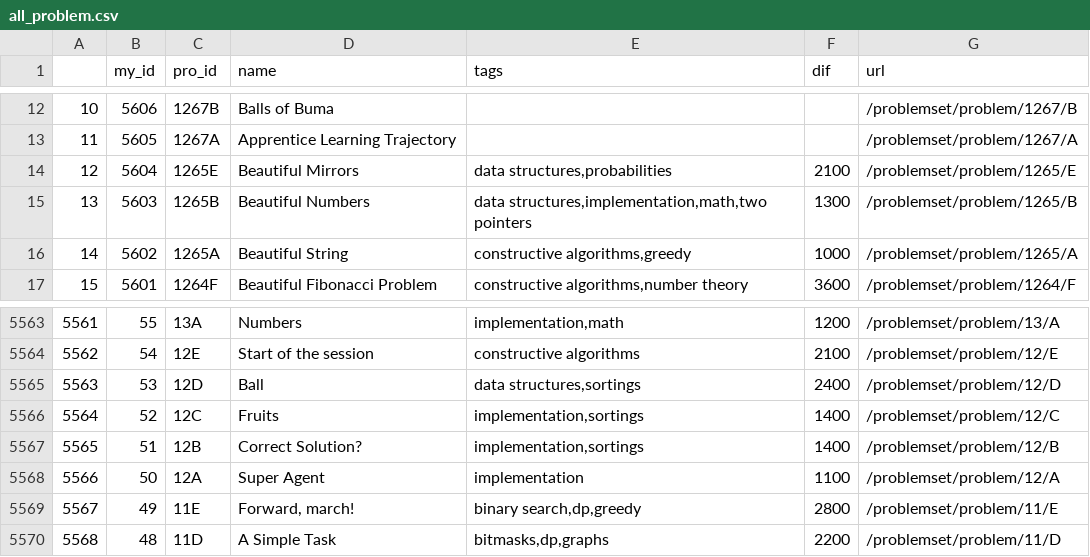
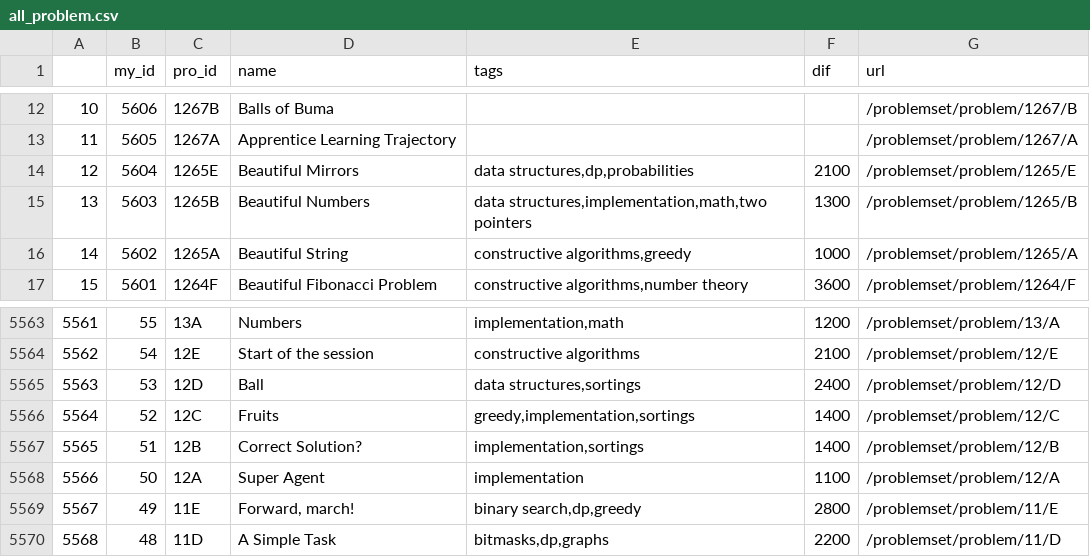
Before and after one commit to Anlarry/cf_site, a CSV file: cf_robot/all_problem.csv, drawn as a sheet; only a part is shown, gaps mark what is left out.

```diff
--- a/cf_robot/all_problem.csv
+++ b/cf_robot/all_problem.csv
@@ -13,3 +13,3 @@
 11,5605,1267A,Apprentice Learning Trajectory,,,/problemset/problem/1267/A
-12,5604,1265E,Beautiful Mirrors,"data structures,probabilities",2100,/problemset/problem/1265/E
+12,5604,1265E,Beautiful Mirrors,"data structures,dp,probabilities",2100,/problemset/problem/1265/E
 13,5603,1265B,Beautiful Numbers,"data structures,implementation,math,two pointers",1300,/problemset/problem/1265/B
@@ -5565,3 +5565,3 @@
 5563,53,12D,Ball,"data structures,sortings",2400,/problemset/problem/12/D
-5564,52,12C,Fruits,"implementation,sortings",1400,/problemset/problem/12/C
+5564,52,12C,Fruits,"greedy,implementation,sortings",1400,/problemset/problem/12/C
 5565,51,12B,Correct Solution?,"implementation,sortings",1400,/problemset/problem/12/B
```
Also changed, not shown: 6 other files.
